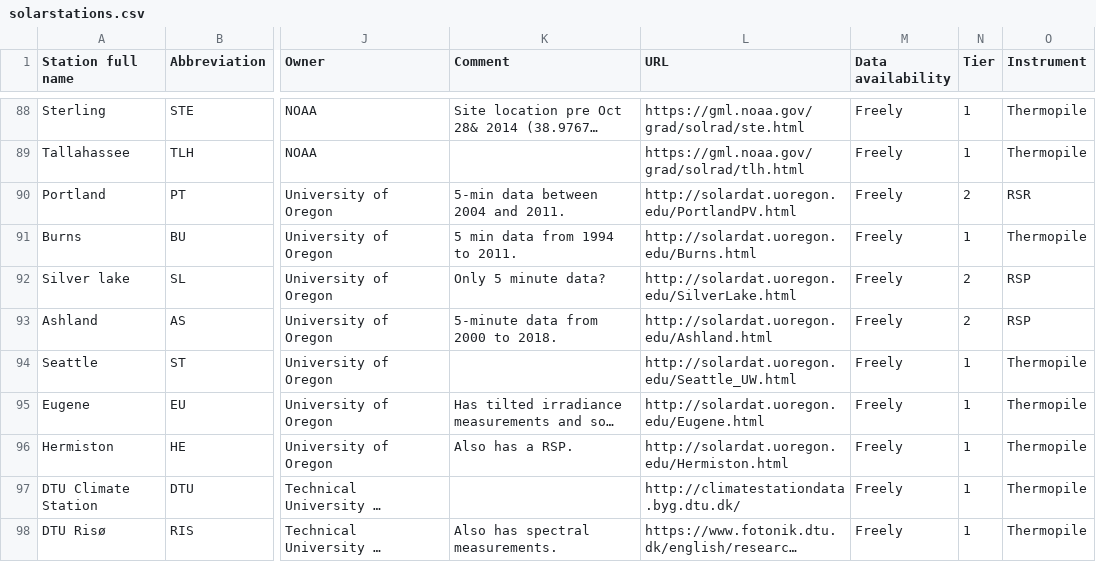
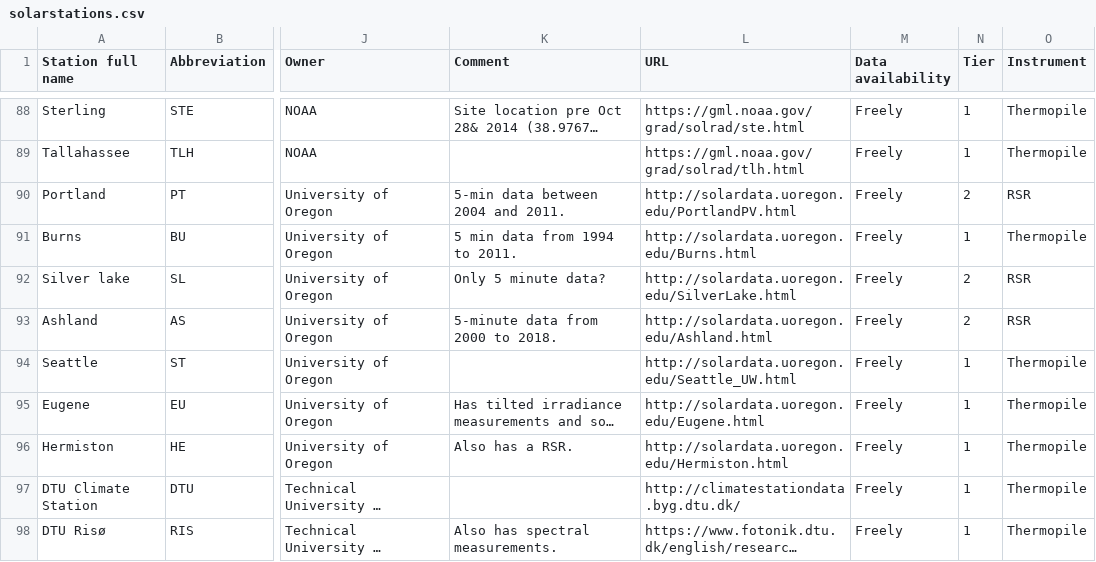
Before and after one commit to AssessingSolar/solarstations, a CSV file: solarstations.csv, drawn as a sheet; only a part is shown, gaps mark what is left out; long unchanged cells end in …; the diff names each change by its address in the sheet, - before the commit and + after, or states it on an @@ line.

Commit message:
Updates to UoO stations

```diff
--- a/solarstations.csv
+++ b/solarstations.csv
-L90 (URL): http://solardat.uoregon.edu/PortlandPV.html
+L90 (URL): http://solardata.uoregon.edu/PortlandPV.html
-L91 (URL): http://solardat.uoregon.edu/Burns.html
+L91 (URL): http://solardata.uoregon.edu/Burns.html
-L92 (URL): http://solardat.uoregon.edu/SilverLake.html
+L92 (URL): http://solardata.uoregon.edu/SilverLake.html
-O92:O93 (Instrument): RSP
+O92:O93 (Instrument): RSR
-L93 (URL): http://solardat.uoregon.edu/Ashland.html
+L93 (URL): http://solardata.uoregon.edu/Ashland.html
-L94 (URL): http://solardat.uoregon.edu/Seattle_UW.html
+L94 (URL): http://solardata.uoregon.edu/Seattle_UW.html
-L95 (URL): http://solardat.uoregon.edu/Eugene.html
+L95 (URL): http://solardata.uoregon.edu/Eugene.html
-K96 (Comment): Also has a RSP.
+K96 (Comment): Also has a RSR.
-L96 (URL): http://solardat.uoregon.edu/Hermiston.html
+L96 (URL): http://solardata.uoregon.edu/Hermiston.html
```
